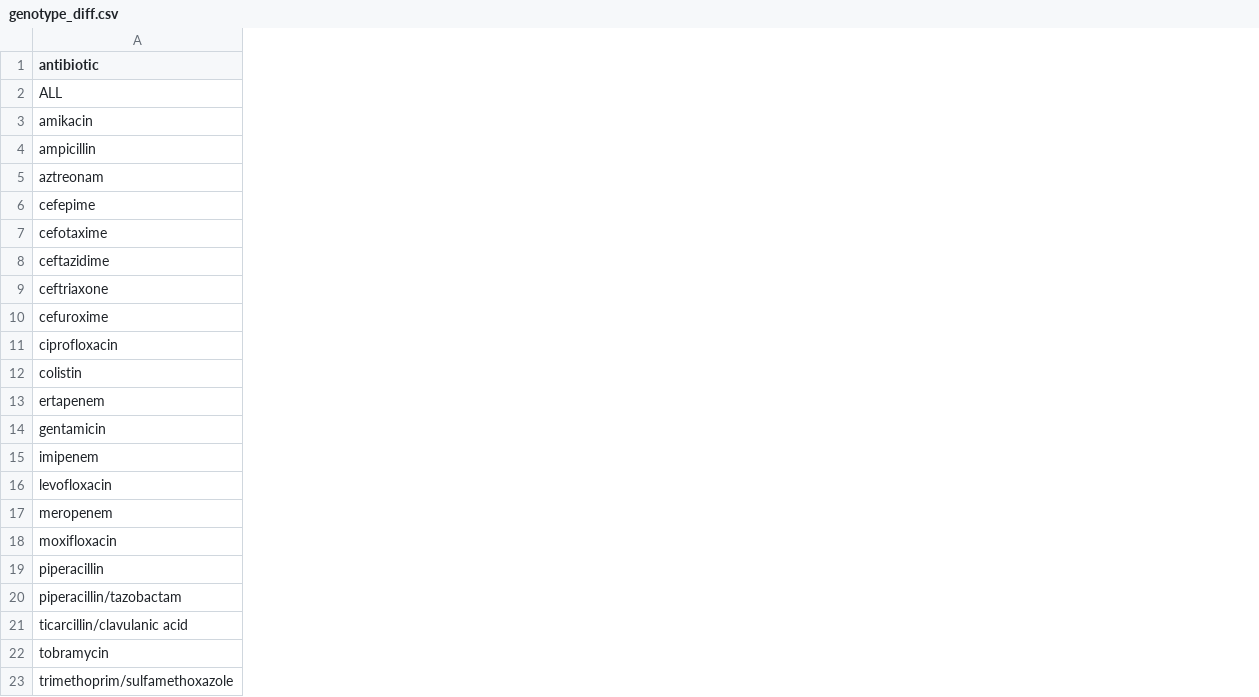
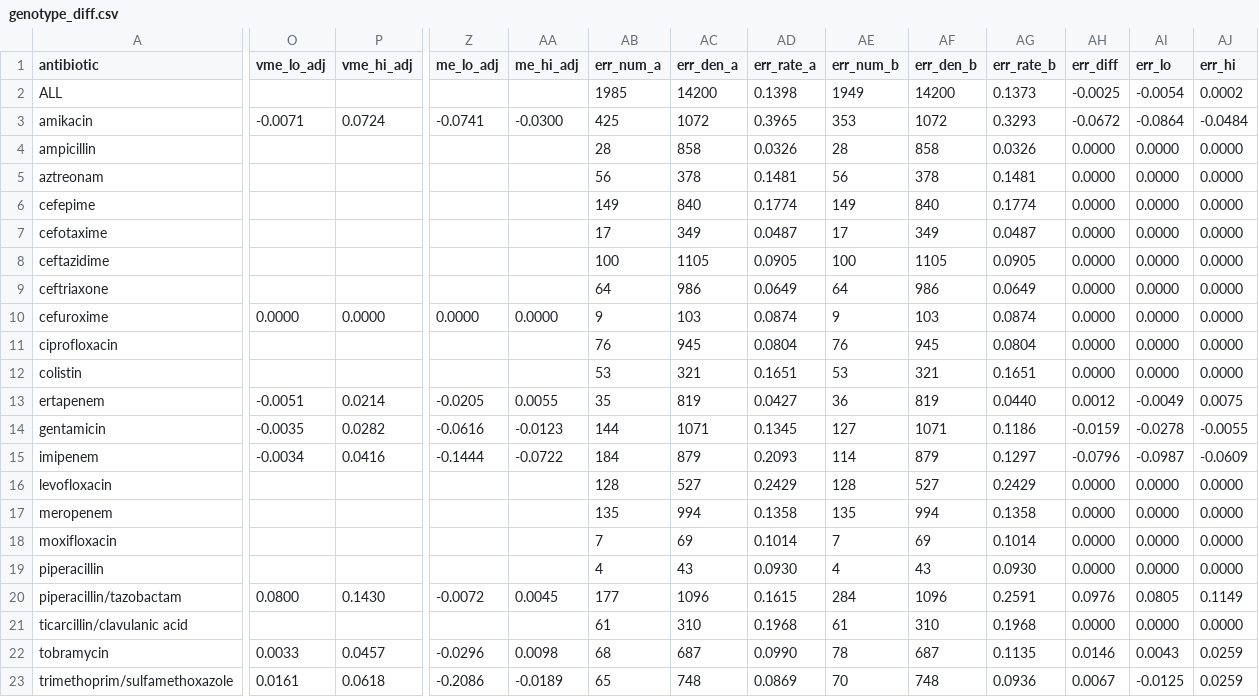
Before and after one commit to omarfaruqe/bpdrift, a CSV file: results/ncbi/genotype_diff.csv, drawn as a sheet; only a part is shown, gaps mark what is left out; the diff covers the shown part only; the diff names each change by its address in the sheet, - before the commit and + after, or states it on an @@ line.

```diff
--- a/results/ncbi/genotype_diff.csv
+++ b/results/ncbi/genotype_diff.csv
+column O (vme_lo_adj), rows 3-23: -0.0071 |  |  |  |  |  |  | 0.0000 |  |  | -0.0051 | -0.0035 | -0.0034 |  |  |  |  | 0.0800 |  | 0.0033 | 0.0161
+column P (vme_hi_adj), rows 3-23: 0.0724 |  |  |  |  |  |  | 0.0000 |  |  | 0.0214 | 0.0282 | 0.0416 |  |  |  |  | 0.1430 |  | 0.0457 | 0.0618
+column Z (me_lo_adj), rows 3-23: -0.0741 |  |  |  |  |  |  | 0.0000 |  |  | -0.0205 | -0.0616 | -0.1444 |  |  |  |  | -0.0072 |  | -0.0296 | -0.2086
+column AA (me_hi_adj), rows 3-23: -0.0300 |  |  |  |  |  |  | 0.0000 |  |  | 0.0055 | -0.0123 | -0.0722 |  |  |  |  | 0.0045 |  | 0.0098 | -0.0189
+column AB (err_num_a), rows 2-23: 1985 | 425 | 28 | 56 | 149 | 17 | 100 | 64 | 9 | 76 | 53 | 35 | 144 | 184 | 128 | 135 | 7 | 4 | 177 | 61 | 68 | 65
+column AC (err_den_a), rows 2-23: 14200 | 1072 | 858 | 378 | 840 | 349 | 1105 | 986 | 103 | 945 | 321 | 819 | 1071 | 879 | 527 | 994 | 69 | 43 | 1096 | 310 | 687 | 748
+column AD (err_rate_a), rows 2-23: 0.1398 | 0.3965 | 0.0326 | 0.1481 | 0.1774 | 0.0487 | 0.0905 | 0.0649 | 0.0874 | 0.0804 | 0.1651 | 0.0427 | 0.1345 | 0.2093 | 0.2429 | 0.1358 | 0.1014 | 0.0930 | 0.1615 | 0.1968 | 0.0990 | 0.0869
+column AE (err_num_b), rows 2-23: 1949 | 353 | 28 | 56 | 149 | 17 | 100 | 64 | 9 | 76 | 53 | 36 | 127 | 114 | 128 | 135 | 7 | 4 | 284 | 61 | 78 | 70
+column AF (err_den_b), rows 2-23: 14200 | 1072 | 858 | 378 | 840 | 349 | 1105 | 986 | 103 | 945 | 321 | 819 | 1071 | 879 | 527 | 994 | 69 | 43 | 1096 | 310 | 687 | 748
+column AG (err_rate_b), rows 2-23: 0.1373 | 0.3293 | 0.0326 | 0.1481 | 0.1774 | 0.0487 | 0.0905 | 0.0649 | 0.0874 | 0.0804 | 0.1651 | 0.0440 | 0.1186 | 0.1297 | 0.2429 | 0.1358 | 0.1014 | 0.0930 | 0.2591 | 0.1968 | 0.1135 | 0.0936
+column AH (err_diff), rows 2-23: -0.0025 | -0.0672 | 0.0000 | 0.0000 | 0.0000 | 0.0000 | 0.0000 | 0.0000 | 0.0000 | 0.0000 | 0.0000 | 0.0012 | -0.0159 | -0.0796 | 0.0000 | 0.0000 | 0.0000 | 0.0000 | 0.0976 | 0.0000 | 0.0146 | 0.0067
+column AI (err_lo), rows 2-23: -0.0054 | -0.0864 | 0.0000 | 0.0000 | 0.0000 | 0.0000 | 0.0000 | 0.0000 | 0.0000 | 0.0000 | 0.0000 | -0.0049 | -0.0278 | -0.0987 | 0.0000 | 0.0000 | 0.0000 | 0.0000 | 0.0805 | 0.0000 | 0.0043 | -0.0125
+column AJ (err_hi), rows 2-23: 0.0002 | -0.0484 | 0.0000 | 0.0000 | 0.0000 | 0.0000 | 0.0000 | 0.0000 | 0.0000 | 0.0000 | 0.0000 | 0.0075 | -0.0055 | -0.0609 | 0.0000 | 0.0000 | 0.0000 | 0.0000 | 0.1149 | 0.0000 | 0.0259 | 0.0259
```
Also changed, not shown: 3 added columns and 12 edited cells elsewhere in this file, results/genotype_diff.csv, 7 other files.
